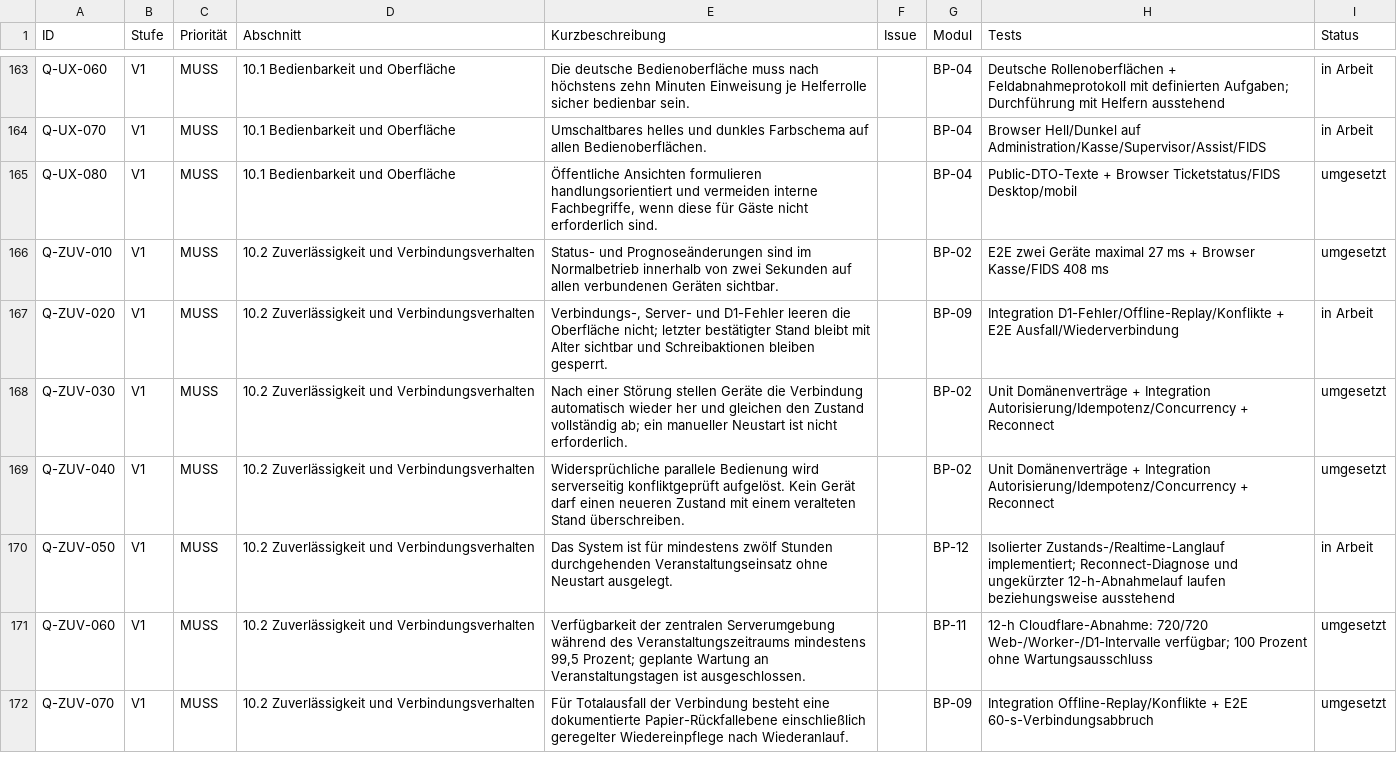
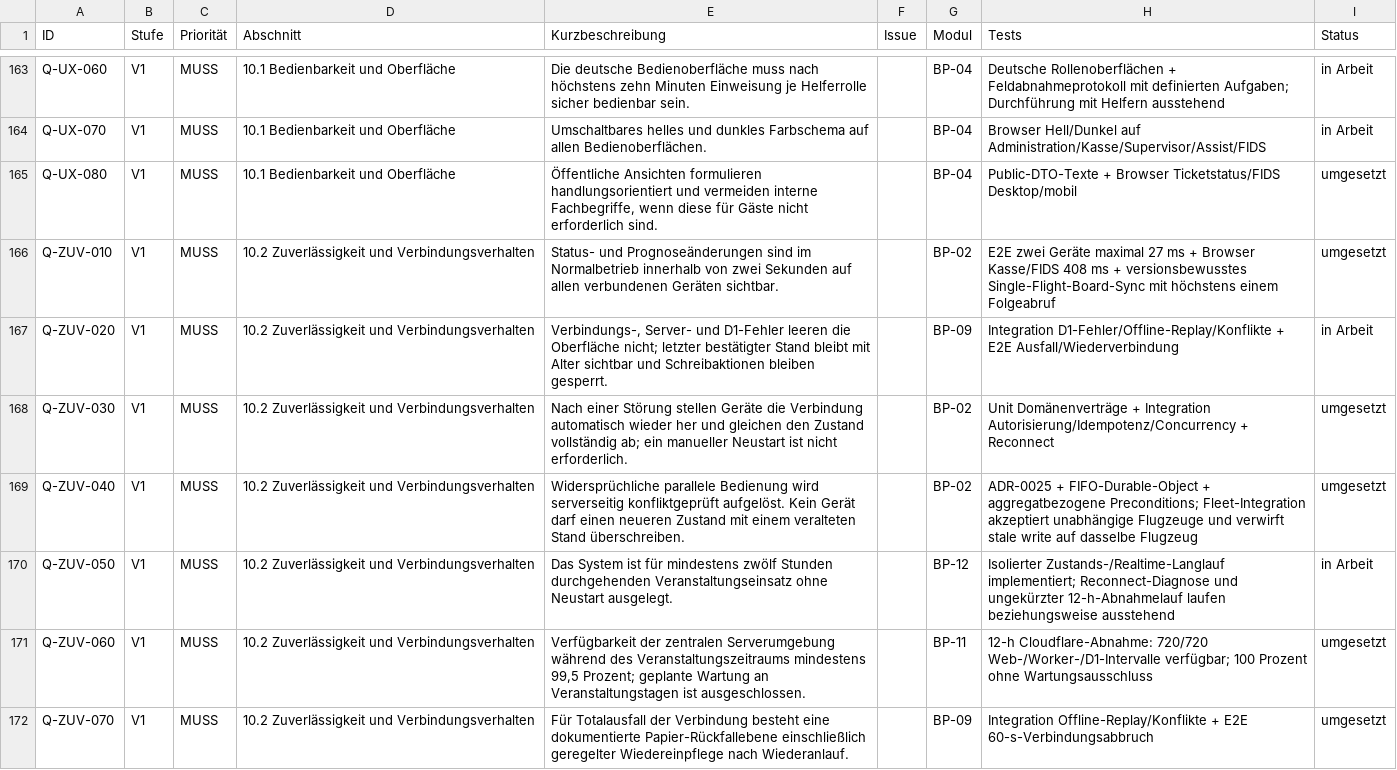
Before and after one commit to aguther/rundflug-leitstand, a CSV file: docs/requirements/traceability.csv, drawn as a sheet; only a part is shown, gaps mark what is left out; the diff covers the shown part only.

Commit message:
perf(worker): decouple operational action confirmation
Introduce aggregate-specific preconditions, FIFO command serialization, batched forecasts, and non-blocking board and print updates.

Refs: F-INT-070, Q-ZUV-010, Q-ZUV-040, Q-PER-010, Q-PER-020, Q-PER-030

```diff
--- a/docs/requirements/traceability.csv
+++ b/docs/requirements/traceability.csv
@@ -165,6 +165,6 @@ Q-UX-070,V1,MUSS,10.1 Bedienbarkeit und Oberfläche,"Umschaltbares helles und du
 Q-UX-080,V1,MUSS,10.1 Bedienbarkeit und Oberfläche,"Öffentliche Ansichten formulieren handlungsorientiert und vermeiden interne Fachbegriffe, wenn diese für Gäste nicht erforderlich sind.",,BP-04,Public-DTO-Texte + Browser Ticketstatus/FIDS Desktop/mobil,umgesetzt
-Q-ZUV-010,V1,MUSS,10.2 Zuverlässigkeit und Verbindungsverhalten,Status- und Prognoseänderungen sind im Normalbetrieb innerhalb von zwei Sekunden auf allen verbundenen Geräten sichtbar.,,BP-02,E2E zwei Geräte maximal 27 ms + Browser Kasse/FIDS 408 ms,umgesetzt
+Q-ZUV-010,V1,MUSS,10.2 Zuverlässigkeit und Verbindungsverhalten,Status- und Prognoseänderungen sind im Normalbetrieb innerhalb von zwei Sekunden auf allen verbundenen Geräten sichtbar.,,BP-02,"E2E zwei Geräte maximal 27 ms + Browser Kasse/FIDS 408 ms + versionsbewusstes Single-Flight-Board-Sync mit höchstens einem Folgeabruf",umgesetzt
 Q-ZUV-020,V1,MUSS,10.2 Zuverlässigkeit und Verbindungsverhalten,"Verbindungs-, Server- und D1-Fehler leeren die Oberfläche nicht; letzter bestätigter Stand bleibt mit Alter sichtbar und Schreibaktionen bleiben gesperrt.",,BP-09,Integration D1-Fehler/Offline-Replay/Konflikte + E2E Ausfall/Wiederverbindung,in Arbeit
 Q-ZUV-030,V1,MUSS,10.2 Zuverlässigkeit und Verbindungsverhalten,Nach einer Störung stellen Geräte die Verbindung automatisch wieder her und gleichen den Zustand vollständig ab; ein manueller Neustart ist nicht erforderlich.,,BP-02,Unit Domänenverträge + Integration Autorisierung/Idempotenz/Concurrency + Reconnect,umgesetzt
-Q-ZUV-040,V1,MUSS,10.2 Zuverlässigkeit und Verbindungsverhalten,Widersprüchliche parallele Bedienung wird serverseitig konfliktgeprüft aufgelöst. Kein Gerät darf einen neueren Zustand mit einem veralteten Stand überschreiben.,,BP-02,Unit Domänenverträge + Integration Autorisierung/Idempotenz/Concurrency + Reconnect,umgesetzt
+Q-ZUV-040,V1,MUSS,10.2 Zuverlässigkeit und Verbindungsverhalten,Widersprüchliche parallele Bedienung wird serverseitig konfliktgeprüft aufgelöst. Kein Gerät darf einen neueren Zustand mit einem veralteten Stand überschreiben.,,BP-02,"ADR-0025 + FIFO-Durable-Object + aggregatbezogene Preconditions; Fleet-Integration akzeptiert unabhängige Flugzeuge und verwirft stale write auf dasselbe Flugzeug",umgesetzt
 Q-ZUV-050,V1,MUSS,10.2 Zuverlässigkeit und Verbindungsverhalten,Das System ist für mindestens zwölf Stunden durchgehenden Veranstaltungseinsatz ohne Neustart ausgelegt.,,BP-12,Isolierter Zustands-/Realtime-Langlauf implementiert; Reconnect-Diagnose und ungekürzter 12-h-Abnahmelauf laufen beziehungsweise ausstehend,in Arbeit
```
Also changed, not shown: 4 edited cells elsewhere in this file, 22 other files.
